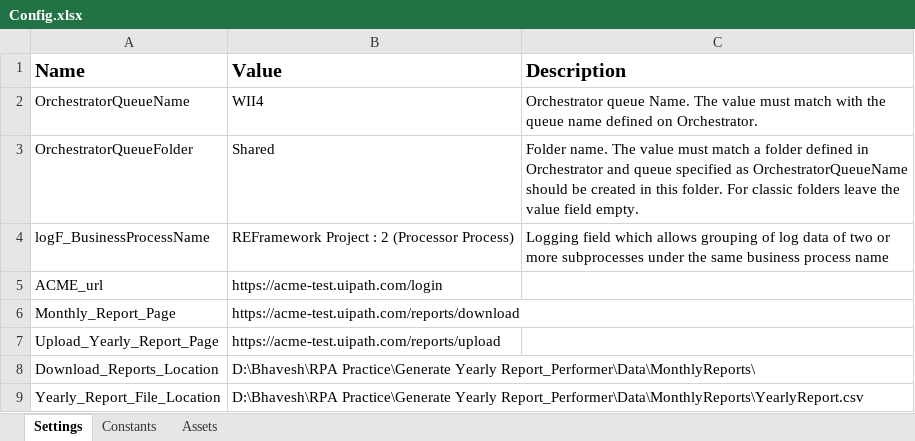
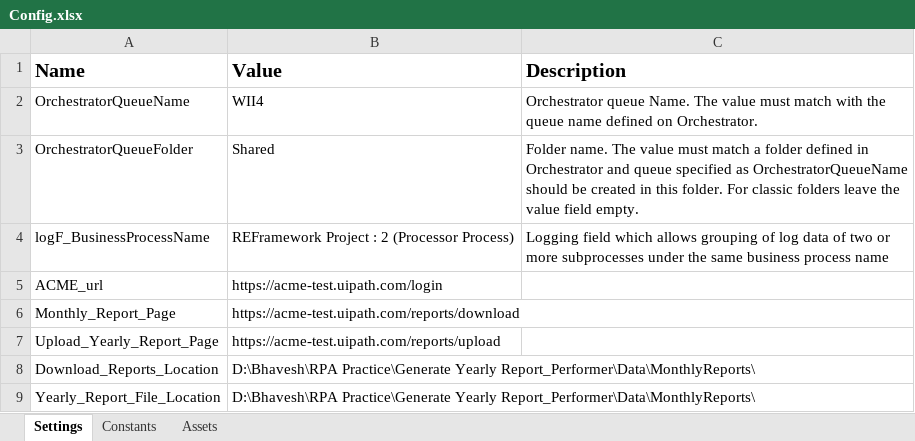
Before and after one commit to bhaveshbatra1999/Generate-Yearly-Report-Performer, an Excel workbook: Data/Config.xlsx, sheet Settings, drawn as a sheet; values as stored, in another font and other column widths than the file's, no borders; the diff names each change by its address in the sheet, - before the commit and + after, or states it on an @@ line.

```diff
--- a/Data/Config.xlsx (sheet Settings)
+++ b/Data/Config.xlsx (sheet Settings)
-B9 (Value): …Practice\Generate Yearly Report_Performer\Data\MonthlyReports\YearlyReport.csv
+B9 (Value): …Practice\Generate Yearly Report_Performer\Data\MonthlyReports\
```
Also changed, not shown: 34 other files.
